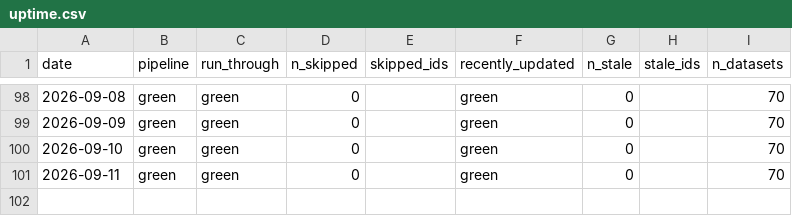
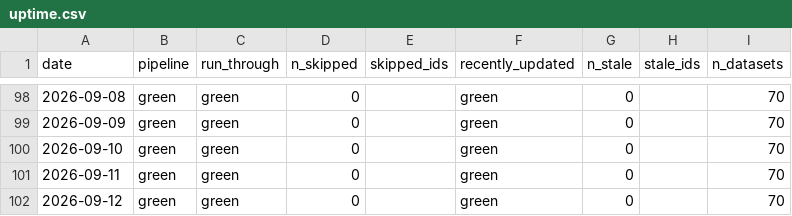
Before and after one commit to cynkra/dataseries-data, a CSV file: data/uptime.csv, drawn as a sheet; only a part is shown, gaps mark what is left out.

```diff
--- a/data/uptime.csv
+++ b/data/uptime.csv
@@ -101 +101,2 @@
 "2026-09-11","green","green","0","","green","0","","70"
+"2026-09-12","green","green","0","","green","0","","70"
```
Also changed, not shown: 40 other files.
